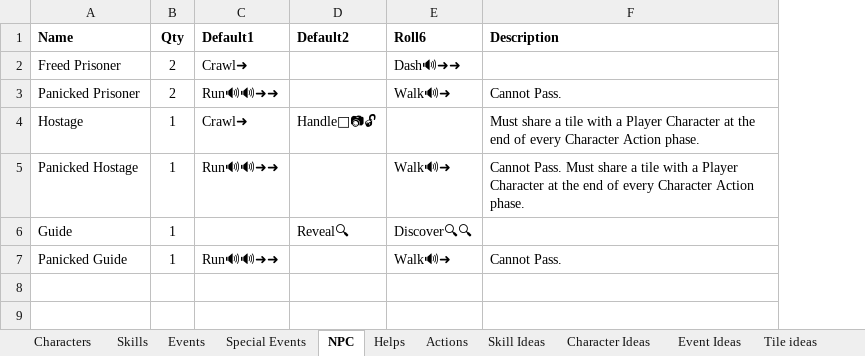
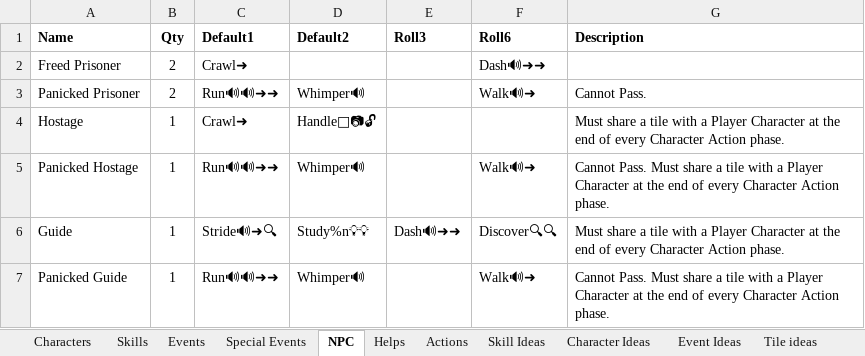
Before and after one commit to andymeneely/project-timber-wolf, an Excel workbook: data/data.xlsx, sheet NPC, drawn as a sheet; values as stored, in another font and other column widths than the file's, no borders; addresses are those after the commit; the diff names each change by its address in the sheet, - before the commit and + after, or states it on an @@ line.

```diff
--- a/data/data.xlsx (sheet NPC)
+++ b/data/data.xlsx (sheet NPC)
+column E (Roll3), row 6: Dash🔊➜➜
-D3 (Default2): (empty)
+D3 (Default2): Whimper🔊
-D5 (Default2): (empty)
+D5 (Default2): Whimper🔊
-C6 (Default1): (empty)
+C6 (Default1): Stride🔊➜🔍
-D6 (Default2): Reveal🔍
+D6 (Default2): Study%n💡💡
-G6 (Description): (empty)
+G6 (Description): Must share a tile with a Player Character at the end of every Character Action phase.
-D7 (Default2): (empty)
+D7 (Default2): Whimper🔊
-G7 (Description): Cannot Pass.
+G7 (Description): Cannot Pass. Must share a tile with a Player Character at the end of every Character Action phase.
```
Also changed, not shown: 2 other files.
